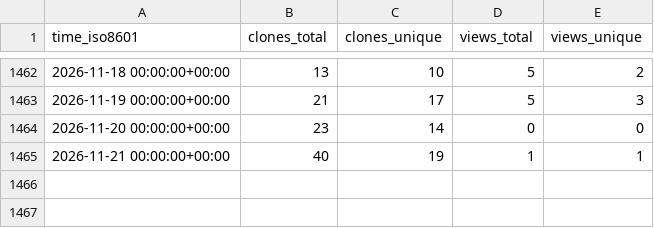
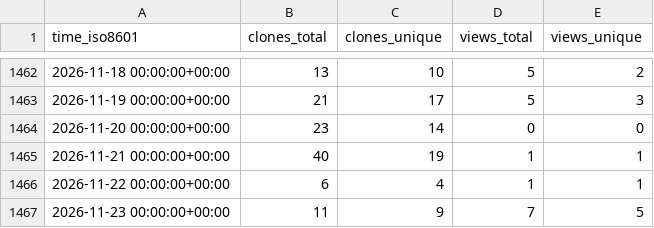
Before and after one commit to l3af-project/l3af-repo-stats, a CSV file: l3af-project/l3afd/ghrs-data/views_clones_aggregate.csv, drawn as a sheet; only a part is shown, gaps mark what is left out; the diff names each change by its address in the sheet, - before the commit and + after, or states it on an @@ line.

```diff
--- a/l3af-project/l3afd/ghrs-data/views_clones_aggregate.csv
+++ b/l3af-project/l3afd/ghrs-data/views_clones_aggregate.csv
+row 1466: 2026-11-22 00:00:00+00:00 | 6 | 4 | 1 | 1
+row 1467: 2026-11-23 00:00:00+00:00 | 11 | 9 | 7 | 5
```
Also changed, not shown: 1 other file.
